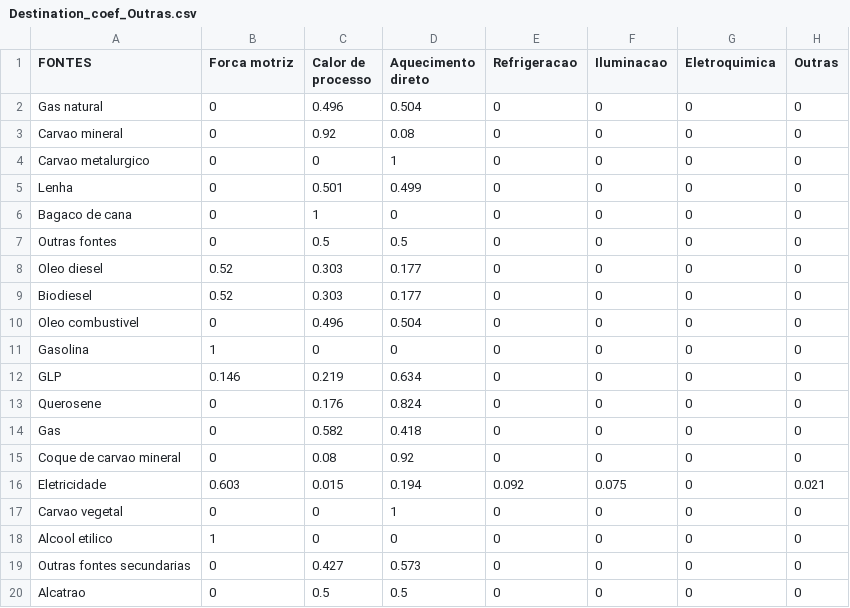
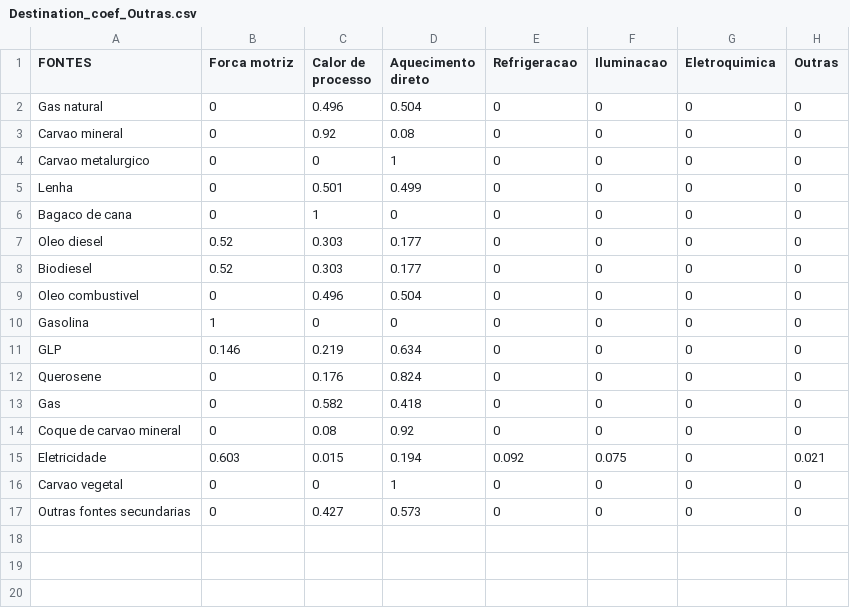
Before and after one commit to ottohebeda/Industry_Energy_Emissions_simulator, a CSV file: Outras_industrias/Destination_coef_Outras.csv, drawn as a sheet; the diff names each change by its address in the sheet, - before the commit and + after, or states it on an @@ line.

Commit message:
Update Destination_coef_Outras.csv

```diff
--- a/Outras_industrias/Destination_coef_Outras.csv
+++ b/Outras_industrias/Destination_coef_Outras.csv
-row 7: Outras fontes | 0 | 0.5 | 0.5 | 0 | 0 | 0 | 0
-row 18: Alcool etilico | 1 | 0 | 0 | 0 | 0 | 0 | 0
-row 20: Alcatrao | 0 | 0.5 | 0.5 | 0 | 0 | 0 | 0
```
